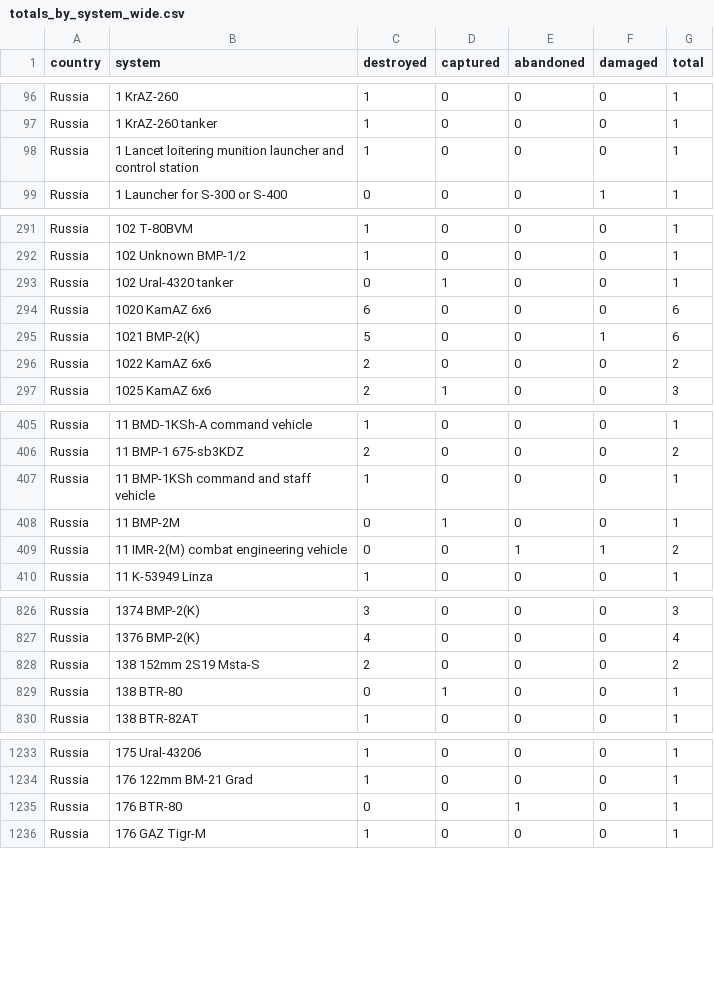
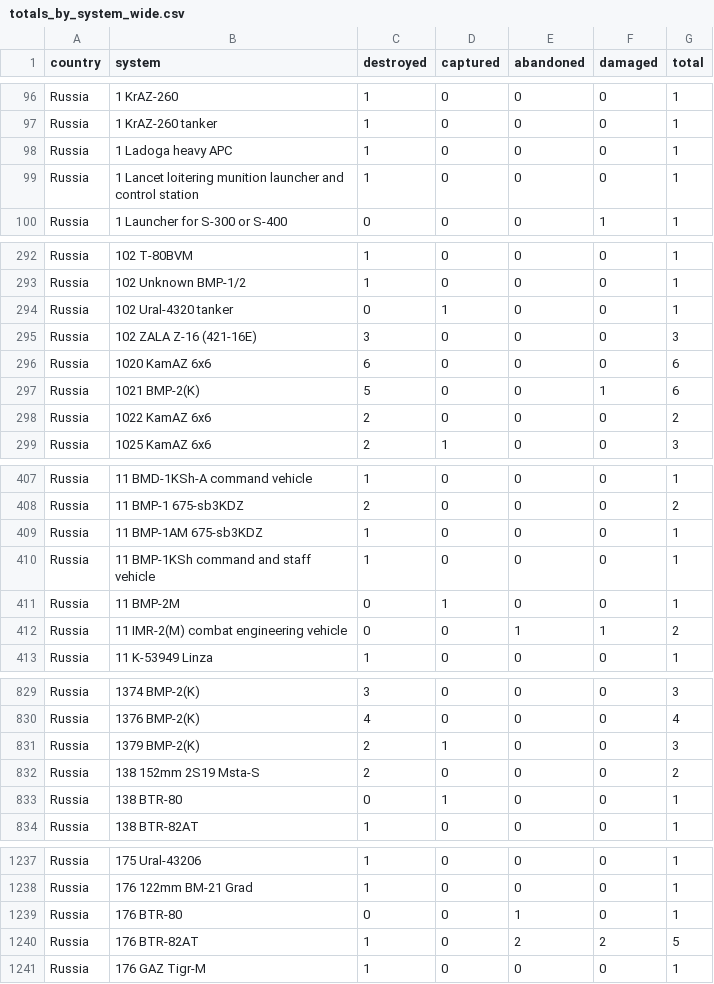
Before and after one commit to scarnecchia/oryx_data, a CSV file: totals_by_system_wide.csv, drawn as a sheet; only a part is shown, gaps mark what is left out; the diff covers the shown part only; the diff names each change by its address in the sheet, - before the commit and + after, or states it on an @@ line.

```diff
--- a/totals_by_system_wide.csv
+++ b/totals_by_system_wide.csv
+row 98: Russia | 1 Ladoga heavy APC | 1 | 0 | 0 | 0 | 1
+row 295: Russia | 102 ZALA Z-16 (421-16Е) | 3 | 0 | 0 | 0 | 3
+row 409: Russia | 11 BMP-1AM 675-sb3KDZ | 1 | 0 | 0 | 0 | 1
+row 831: Russia | 1379 BMP-2(K) | 2 | 1 | 0 | 0 | 3
+row 1240: Russia | 176 BTR-82AT | 1 | 0 | 2 | 2 | 5
```
Also changed, not shown: 9 added rows and 21 edited cells elsewhere in this file, daily_count.csv, event_abandoned.csv, 5 other files.
